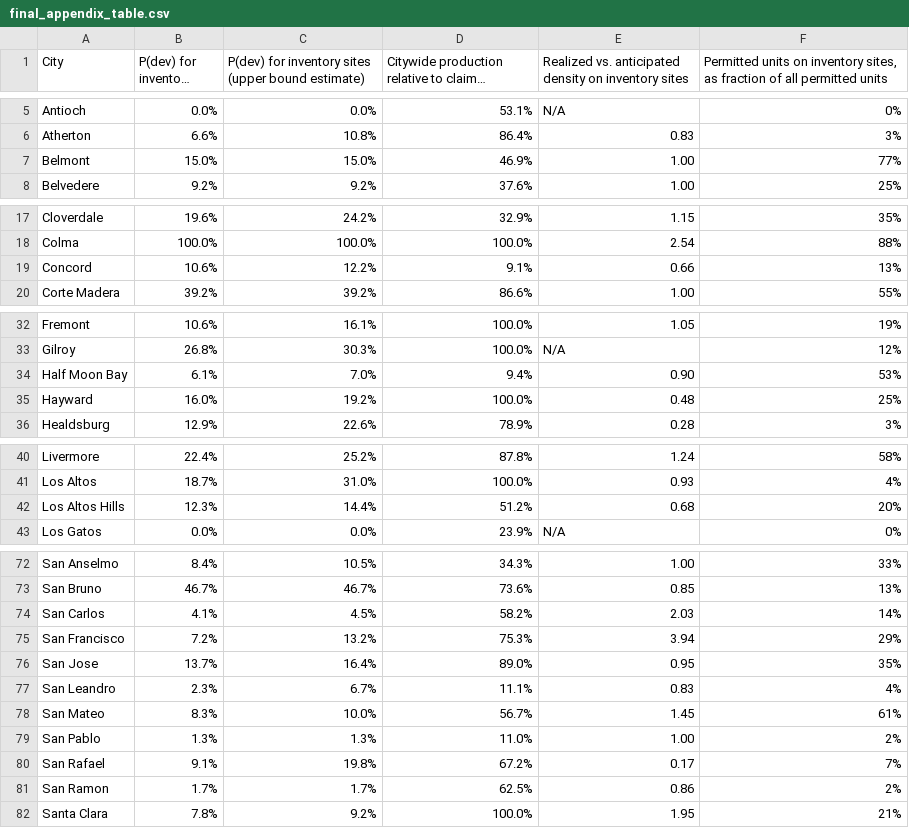
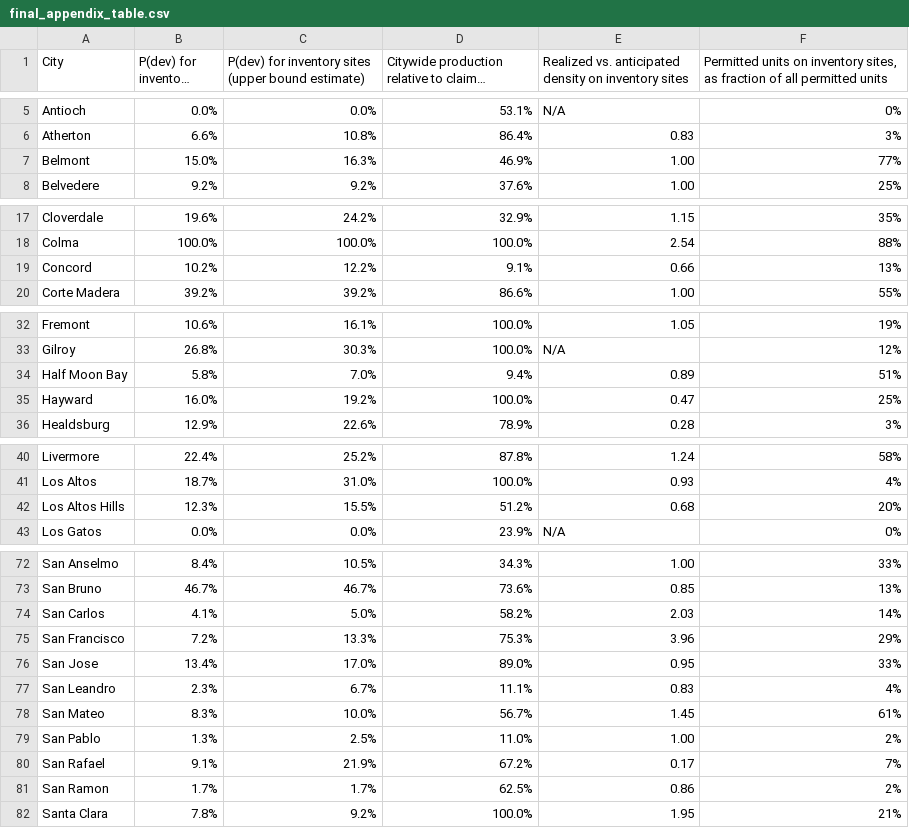
Before and after one commit to YIMBYdata/housing-elements, a CSV file: results/final_appendix_table.csv, drawn as a sheet; only a part is shown, gaps mark what is left out; long unchanged cells end in …; the diff covers the shown part only.

```diff
--- a/results/final_appendix_table.csv
+++ b/results/final_appendix_table.csv
@@ -6,3 +6,3 @@ Antioch,0.0%,0.0%,53.1%,N/A,0%
 Atherton,6.6%,10.8%,86.4%,0.83,3%
-Belmont,15.0%,15.0%,46.9%,1.00,77%
+Belmont,15.0%,16.3%,46.9%,1.00,77%
 Belvedere,9.2%,9.2%,37.6%,1.00,25%
@@ -18,3 +18,3 @@ Cloverdale,19.6%,24.2%,32.9%,1.15,35%
 Colma,100.0%,100.0%,100.0%,2.54,88%
-Concord,10.6%,12.2%,9.1%,0.66,13%
+Concord,10.2%,12.2%,9.1%,0.66,13%
 Corte Madera,39.2%,39.2%,86.6%,1.00,55%
@@ -33,4 +33,4 @@ Fremont,10.6%,16.1%,100.0%,1.05,19%
 Gilroy,26.8%,30.3%,100.0%,N/A,12%
-Half Moon Bay,6.1%,7.0%,9.4%,0.90,53%
-Hayward,16.0%,19.2%,100.0%,0.48,25%
+Half Moon Bay,5.8%,7.0%,9.4%,0.89,51%
+Hayward,16.0%,19.2%,100.0%,0.47,25%
 Healdsburg,12.9%,22.6%,78.9%,0.28,3%
@@ -41,3 +41,3 @@ Livermore,22.4%,25.2%,87.8%,1.24,58%
 Los Altos,18.7%,31.0%,100.0%,0.93,4%
-Los Altos Hills,12.3%,14.4%,51.2%,0.68,20%
+Los Altos Hills,12.3%,15.5%,51.2%,0.68,20%
 Los Gatos,0.0%,0.0%,23.9%,N/A,0%
@@ -73,9 +73,9 @@ San Anselmo,8.4%,10.5%,34.3%,1.00,33%
 San Bruno,46.7%,46.7%,73.6%,0.85,13%
-San Carlos,4.1%,4.5%,58.2%,2.03,14%
-San Francisco,7.2%,13.2%,75.3%,3.94,29%
-San Jose,13.7%,16.4%,89.0%,0.95,35%
+San Carlos,4.1%,5.0%,58.2%,2.03,14%
+San Francisco,7.2%,13.3%,75.3%,3.96,29%
+San Jose,13.4%,17.0%,89.0%,0.95,33%
 San Leandro,2.3%,6.7%,11.1%,0.83,4%
 San Mateo,8.3%,10.0%,56.7%,1.45,61%
-San Pablo,1.3%,1.3%,11.0%,1.00,2%
-San Rafael,9.1%,19.8%,67.2%,0.17,7%
+San Pablo,1.3%,2.5%,11.0%,1.00,2%
+San Rafael,9.1%,21.9%,67.2%,0.17,7%
 San Ramon,1.7%,1.7%,62.5%,0.86,2%
```
Also changed, not shown: 2 edited cells elsewhere in this file, results/ground_truth_results.csv, results/ground_truth_summary.csv, 41 other files.
